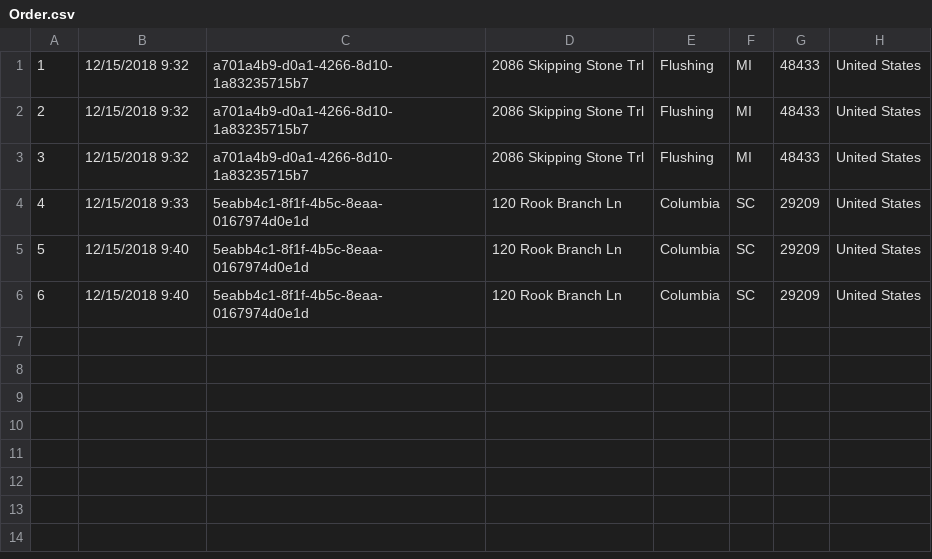
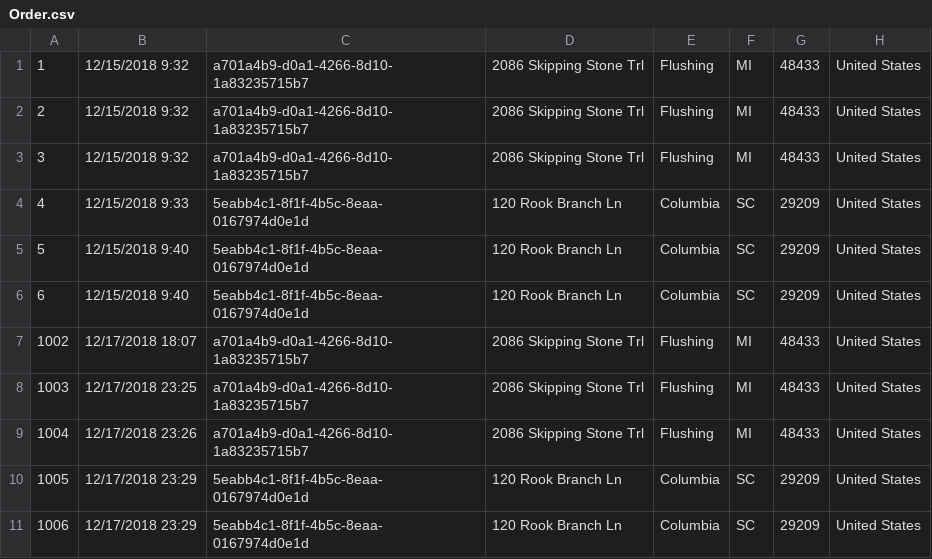
Before and after one commit to keelerjr12/ECommerce, a CSV file: Data/ECommerceDatabase/LoadData/Order.csv, drawn as a sheet.

```diff
--- a/Data/ECommerceDatabase/LoadData/Order.csv
+++ b/Data/ECommerceDatabase/LoadData/Order.csv
@@ -6 +6,6 @@
 6,12/15/2018 9:40,5eabb4c1-8f1f-4b5c-8eaa-0167974d0e1d,120 Rook Branch Ln,Columbia,SC,29209,United States
+1002,12/17/2018 18:07,a701a4b9-d0a1-4266-8d10-1a83235715b7,2086 Skipping Stone Trl,Flushing,MI,48433,United States
+1003,12/17/2018 23:25,a701a4b9-d0a1-4266-8d10-1a83235715b7,2086 Skipping Stone Trl,Flushing,MI,48433,United States
+1004,12/17/2018 23:26,a701a4b9-d0a1-4266-8d10-1a83235715b7,2086 Skipping Stone Trl,Flushing,MI,48433,United States
+1005,12/17/2018 23:29,5eabb4c1-8f1f-4b5c-8eaa-0167974d0e1d,120 Rook Branch Ln,Columbia,SC,29209,United States
+1006,12/17/2018 23:29,5eabb4c1-8f1f-4b5c-8eaa-0167974d0e1d,120 Rook Branch Ln,Columbia,SC,29209,United States
```
Also changed, not shown: Data/ECommerceDatabase/LoadData/Customer.csv, Data/ECommerceDatabase/LoadData/InventoryItemEntry.csv, 15 other files.
